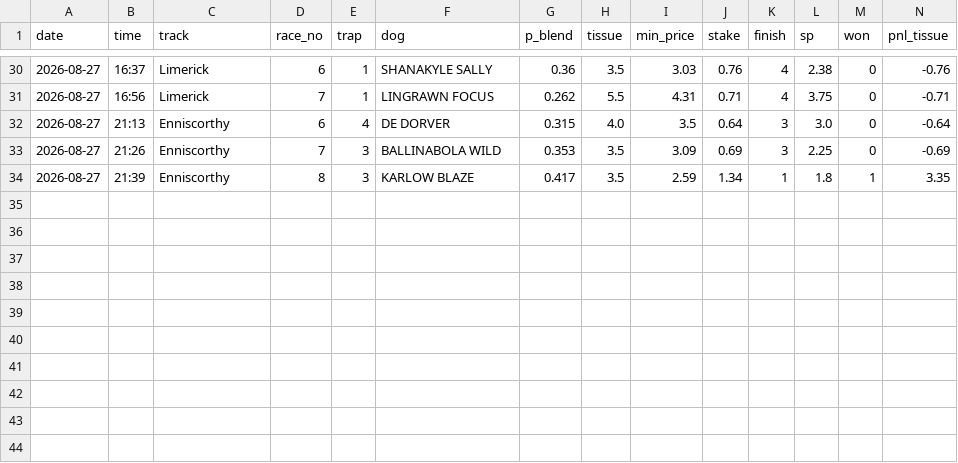
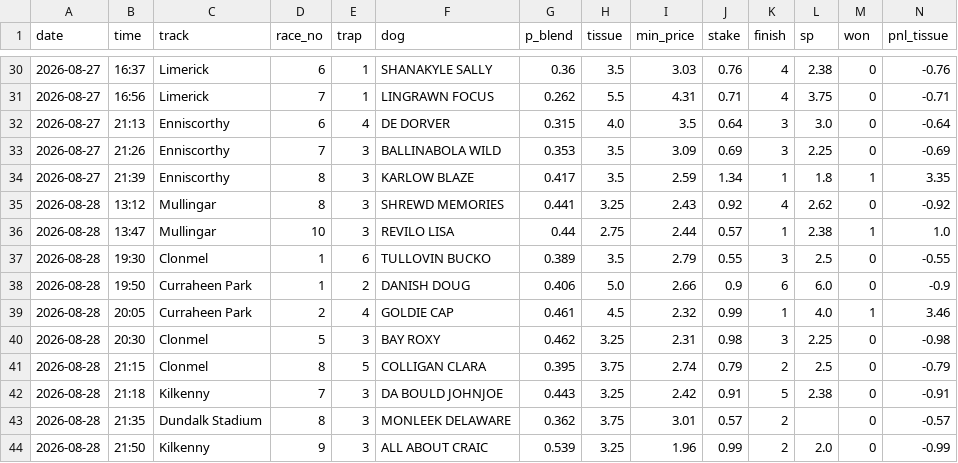
Before and after one commit to BigBobbo/2026_greyhounds, a CSV file: docs/predictions/paper_ledger.csv, drawn as a sheet; only a part is shown, gaps mark what is left out; rows hold the shown columns only; the diff names each change by its address in the sheet, - before the commit and + after, or states it on an @@ line.

```diff
--- a/docs/predictions/paper_ledger.csv
+++ b/docs/predictions/paper_ledger.csv
+row 35: 2026-08-28 | 13:12 | Mullingar | 8 | 3 | SHREWD MEMORIES | 0.441 | 3.25 | 2.43 | 0.92 | 4 | 2.62 | 0 | -0.92
+row 36: 2026-08-28 | 13:47 | Mullingar | 10 | 3 | REVILO LISA | 0.44 | 2.75 | 2.44 | 0.57 | 1 | 2.38 | 1 | 1.0
+row 37: 2026-08-28 | 19:30 | Clonmel | 1 | 6 | TULLOVIN BUCKO | 0.389 | 3.5 | 2.79 | 0.55 | 3 | 2.5 | 0 | -0.55
+row 38: 2026-08-28 | 19:50 | Curraheen Park | 1 | 2 | DANISH DOUG | 0.406 | 5.0 | 2.66 | 0.9 | 6 | 6.0 | 0 | -0.9
+row 39: 2026-08-28 | 20:05 | Curraheen Park | 2 | 4 | GOLDIE CAP | 0.461 | 4.5 | 2.32 | 0.99 | 1 | 4.0 | 1 | 3.46
+row 40: 2026-08-28 | 20:30 | Clonmel | 5 | 3 | BAY ROXY | 0.462 | 3.25 | 2.31 | 0.98 | 3 | 2.25 | 0 | -0.98
+row 41: 2026-08-28 | 21:15 | Clonmel | 8 | 5 | COLLIGAN CLARA | 0.395 | 3.75 | 2.74 | 0.79 | 2 | 2.5 | 0 | -0.79
+row 42: 2026-08-28 | 21:18 | Kilkenny | 7 | 3 | DA BOULD JOHNJOE | 0.443 | 3.25 | 2.42 | 0.91 | 5 | 2.38 | 0 | -0.91
+row 43: 2026-08-28 | 21:35 | Dundalk Stadium | 8 | 3 | MONLEEK DELAWARE | 0.362 | 3.75 | 3.01 | 0.57 | 2 |  | 0 | -0.57
+row 44: 2026-08-28 | 21:50 | Kilkenny | 9 | 3 | ALL ABOUT CRAIC | 0.539 | 3.25 | 1.96 | 0.99 | 2 | 2.0 | 0 | -0.99
```
